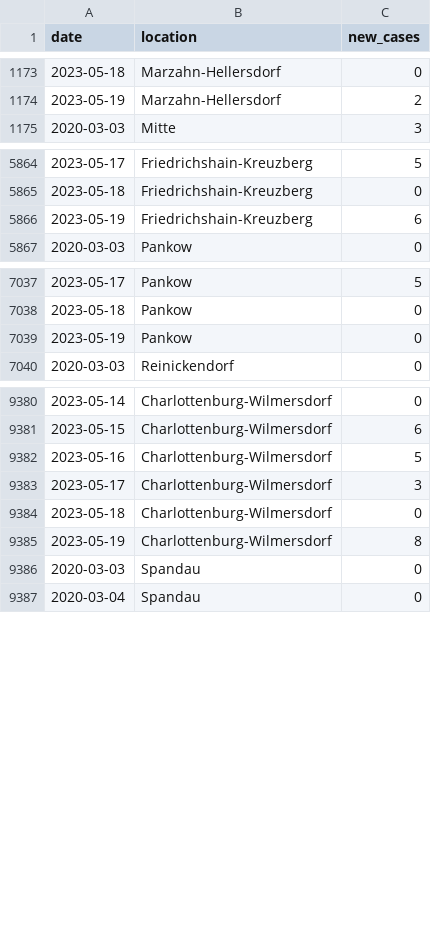
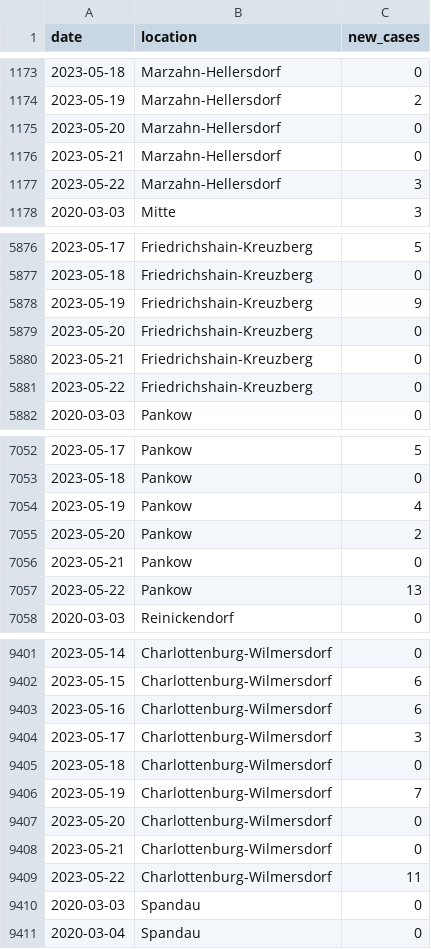
Before and after one commit to bjornpiltz/covid_berlin, a CSV file: LAGeSo.csv, drawn as a sheet; only a part is shown, gaps mark what is left out; the diff covers the shown part only.

Commit message:
Github Action autocommit

```diff
--- a/LAGeSo.csv
+++ b/LAGeSo.csv
@@ -1174,2 +1174,5 @@ date,location,new_cases
 2023-05-19,Marzahn-Hellersdorf,2
+2023-05-20,Marzahn-Hellersdorf,0
+2023-05-21,Marzahn-Hellersdorf,0
+2023-05-22,Marzahn-Hellersdorf,3
 2020-03-03,Mitte,3
@@ -5865,3 +5877,6 @@ date,location,new_cases
 2023-05-18,Friedrichshain-Kreuzberg,0
-2023-05-19,Friedrichshain-Kreuzberg,6
+2023-05-19,Friedrichshain-Kreuzberg,9
+2023-05-20,Friedrichshain-Kreuzberg,0
+2023-05-21,Friedrichshain-Kreuzberg,0
+2023-05-22,Friedrichshain-Kreuzberg,0
 2020-03-03,Pankow,0
@@ -7038,3 +7053,6 @@ date,location,new_cases
 2023-05-18,Pankow,0
-2023-05-19,Pankow,0
+2023-05-19,Pankow,4
+2023-05-20,Pankow,2
+2023-05-21,Pankow,0
+2023-05-22,Pankow,13
 2020-03-03,Reinickendorf,0
@@ -9381,6 +9402,9 @@ date,location,new_cases
 2023-05-15,Charlottenburg-Wilmersdorf,6
-2023-05-16,Charlottenburg-Wilmersdorf,5
+2023-05-16,Charlottenburg-Wilmersdorf,6
 2023-05-17,Charlottenburg-Wilmersdorf,3
 2023-05-18,Charlottenburg-Wilmersdorf,0
-2023-05-19,Charlottenburg-Wilmersdorf,8
+2023-05-19,Charlottenburg-Wilmersdorf,7
+2023-05-20,Charlottenburg-Wilmersdorf,0
+2023-05-21,Charlottenburg-Wilmersdorf,0
+2023-05-22,Charlottenburg-Wilmersdorf,11
 2020-03-03,Spandau,0
```
Also changed, not shown: 24 added rows and 2 edited cells elsewhere in this file.
